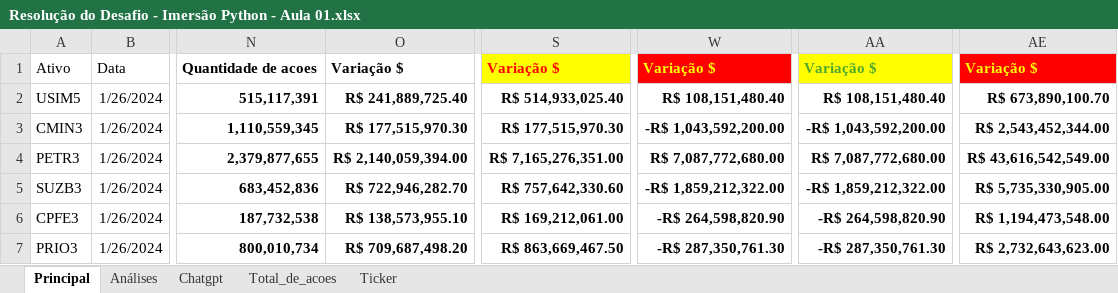
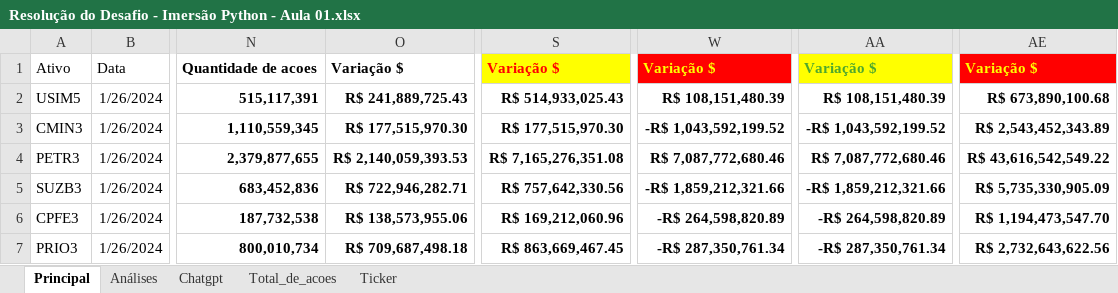
Before and after one commit to lucasllimati/Alura-Imersao-Python-2024, an Excel workbook: Aula1/Resolução do Desafio - Imersão Python - Aula 01.xlsx, sheet Principal, drawn as a sheet; only a part is shown, gaps mark what is left out; values as stored, in another font and other column widths than the file's, no borders; charts and pictures and table styles not drawn; the diff covers the shown part only; the diff names each change by its address in the sheet, - before the commit and + after, or states it on an @@ line.

Commit message:
Aula 2

```diff
--- a/Aula1/Resolução do Desafio - Imersão Python - Aula 01.xlsx (sheet Principal)
+++ b/Aula1/Resolução do Desafio - Imersão Python - Aula 01.xlsx (sheet Principal)
-O2: R$ 241,889,725.40
+O2: R$ 241,889,725.43
-S2: R$ 514,933,025.40
+S2: R$ 514,933,025.43
-W2: R$ 108,151,480.40
+W2: R$ 108,151,480.39
-AA2: R$ 108,151,480.40
+AA2: R$ 108,151,480.39
-AE2: R$ 673,890,100.70
+AE2: R$ 673,890,100.68
-W3: -R$ 1,043,592,200.00
+W3: -R$ 1,043,592,199.52
-AA3: -R$ 1,043,592,200.00
+AA3: -R$ 1,043,592,199.52
-AE3: R$ 2,543,452,344.00
+AE3: R$ 2,543,452,343.89
-O4: R$ 2,140,059,394.00
+O4: R$ 2,140,059,393.53
-S4: R$ 7,165,276,351.00
+S4: R$ 7,165,276,351.08
-W4: R$ 7,087,772,680.00
+W4: R$ 7,087,772,680.46
-AA4: R$ 7,087,772,680.00
+AA4: R$ 7,087,772,680.46
-AE4: R$ 43,616,542,549.00
+AE4: R$ 43,616,542,549.22
-O5: R$ 722,946,282.70
+O5: R$ 722,946,282.71
-S5: R$ 757,642,330.60
+S5: R$ 757,642,330.56
-W5: -R$ 1,859,212,322.00
+W5: -R$ 1,859,212,321.66
-AA5: -R$ 1,859,212,322.00
+AA5: -R$ 1,859,212,321.66
-AE5: R$ 5,735,330,905.00
+AE5: R$ 5,735,330,905.09
-O6: R$ 138,573,955.10
+O6: R$ 138,573,955.06
-S6: R$ 169,212,061.00
+S6: R$ 169,212,060.96
-W6: -R$ 264,598,820.90
+W6: -R$ 264,598,820.89
-AA6: -R$ 264,598,820.90
+AA6: -R$ 264,598,820.89
-AE6: R$ 1,194,473,548.00
+AE6: R$ 1,194,473,547.70
-O7: R$ 709,687,498.20
+O7: R$ 709,687,498.18
-S7: R$ 863,669,467.50
+S7: R$ 863,669,467.45
-W7: -R$ 287,350,761.30
+W7: -R$ 287,350,761.34
-AA7: -R$ 287,350,761.30
+AA7: -R$ 287,350,761.34
-AE7: R$ 2,732,643,623.00
+AE7: R$ 2,732,643,622.56
```
Also changed, not shown: 277 edited cells elsewhere in this sheet, sheet Análises, formulas that keep their value, charts or pictures, 3 other files.
